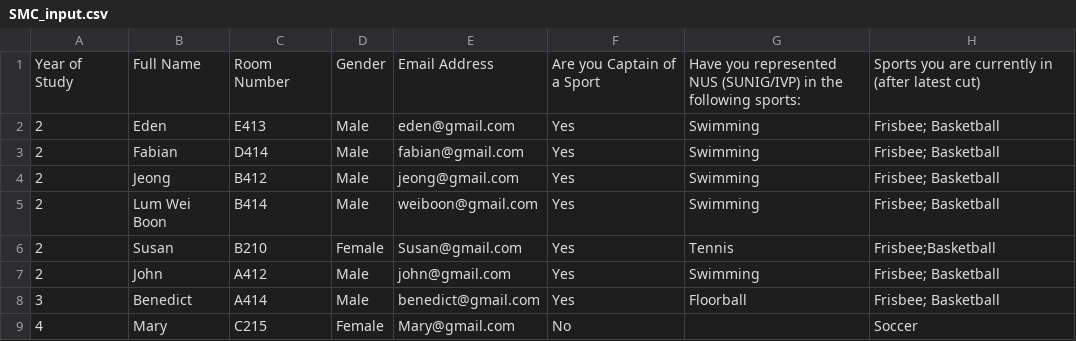
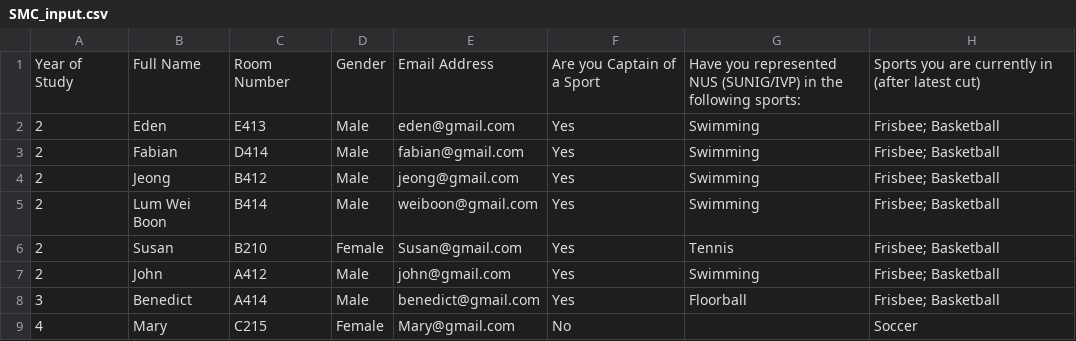
Before and after one commit to isbobby/jersey_bidding, a CSV file: SMC_input.csv, drawn as a sheet.

```diff
--- a/SMC_input.csv
+++ b/SMC_input.csv
@@ -5,3 +5,3 @@
 2,Lum Wei Boon,B414,Male,weiboon@gmail.com,Yes,Swimming,Frisbee; Basketball
-2,Susan,B210,Female,Susan@gmail.com,Yes,Tennis,Frisbee;Basketball
+2,Susan,B210,Female,Susan@gmail.com,Yes,Tennis,       Frisbee;                Basketball
 2,John,A412,Male,john@gmail.com,Yes,Swimming,Frisbee; Basketball
```
Also changed, not shown: 3 other files.
